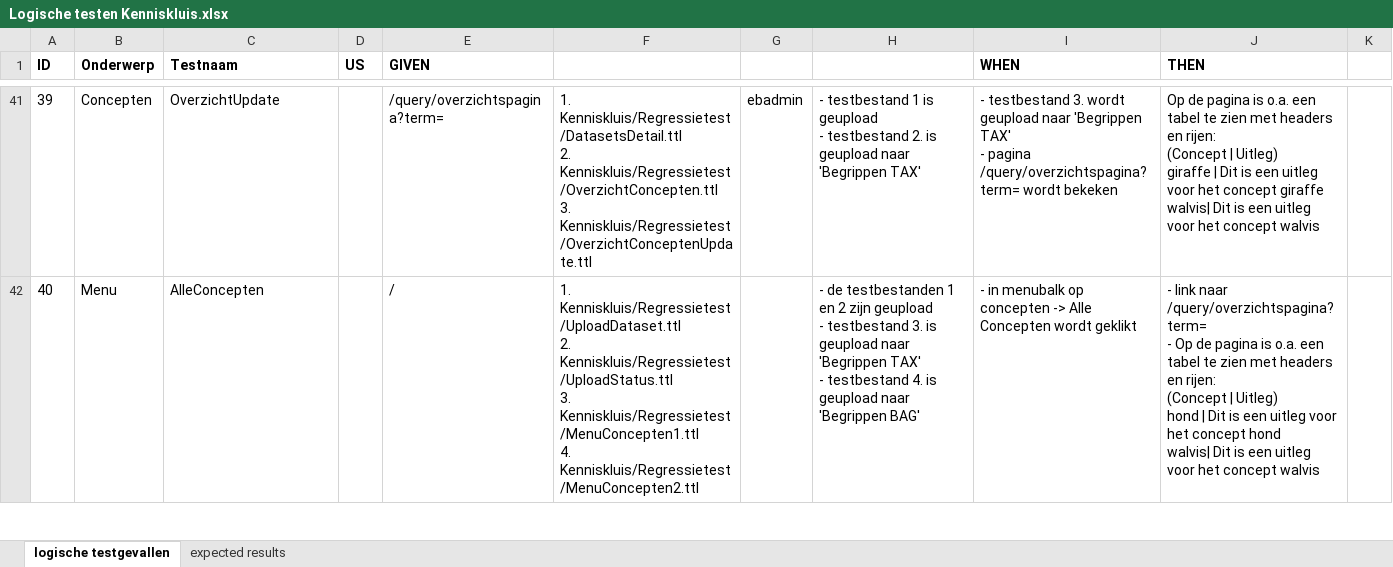
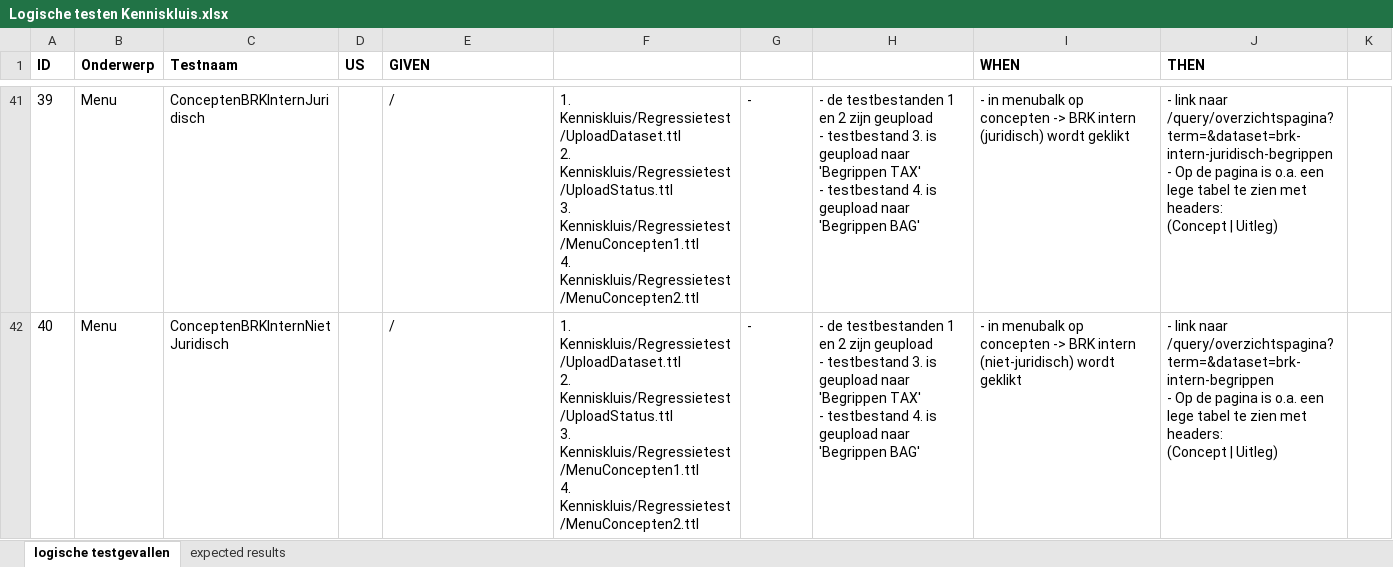
Before and after one commit to bp4mc2/bp4mc2, an Excel workbook: catalogusdata/Logische testen Kenniskluis.xlsx, sheet logische testgevallen, drawn as a sheet; only a part is shown, gaps mark what is left out; values as stored, in another font and other column widths than the file's, no borders; ↵ is a line break in a cell; the diff covers the shown part only; the diff names each change by its address in the sheet, - before the commit and + after, or states it on an @@ line.

Commit message:
update logische testgevallen

```diff
--- a/catalogusdata/Logische testen Kenniskluis.xlsx (sheet logische testgevallen)
+++ b/catalogusdata/Logische testen Kenniskluis.xlsx (sheet logische testgevallen)
-B41 (Onderwerp): Concepten
+B41 (Onderwerp): Menu
-C41 (Testnaam): OverzichtUpdate
+C41 (Testnaam): ConceptenBRKInternJuridisch
-E41 (GIVEN): /query/overzichtspagina?term=
+E41 (GIVEN): /
-F41: 1. Kenniskluis/Regressietest/DatasetsDetail.ttl ↵ 2. Kenniskluis/Regressietest/OverzichtConcepten.ttl ↵ 3. Kenniskluis/Regressietest/OverzichtConceptenUpdate.ttl
+F41: 1. Kenniskluis/Regressietest/UploadDataset.ttl ↵ 2. Kenniskluis/Regressietest/UploadStatus.ttl ↵ 3. Kenniskluis/Regressietest/MenuConcepten1.ttl ↵ 4. Kenniskluis/Regressietest/MenuConcepten2.ttl
-G41: ebadmin
+G41: -
-H41: - testbestand 1 is geupload ↵ - testbestand 2. is geupload naar 'Begrippen TAX'
+H41: - de testbestanden 1 en 2 zijn geupload ↵ - testbestand 3. is geupload naar 'Begrippen TAX' ↵ - testbestand 4. is geupload naar 'Begrippen BAG'
-I41 (WHEN): - testbestand 3. wordt geupload naar 'Begrippen TAX' ↵ - pagina /query/overzichtspagina?term= wordt bekeken
+I41 (WHEN): - in menubalk op concepten -> BRK intern (juridisch) wordt geklikt
-J41 (THEN): Op de pagina is o.a. een tabel te zien met headers en rijen: ↵ (Concept | Uitleg) ↵ giraffe | Dit is een uitleg voor het concept giraffe ↵ walvis| Dit is een uitleg voor het concept walvis
+J41 (THEN): - link naar /query/overzichtspagina?term=&dataset=brk-intern-juridisch-begrippen ↵ - Op de pagina is o.a. een lege tabel te zien met headers: ↵ (Concept | Uitleg)
-C42 (Testnaam): AlleConcepten
+C42 (Testnaam): ConceptenBRKInternNietJuridisch
-G42: (empty)
+G42: -
-I42 (WHEN): …concepten -> Alle Concepten wordt geklikt
+I42 (WHEN): …concepten -> BRK intern (niet-juridisch) wordt geklikt
-J42 (THEN): …link naar /query/overzichtspagina?term= ↵ - Op de pagina is o.a. een tabel te zien met headers en rijen: ↵ (Concept | Uitleg) ↵ hond | Dit is een uitleg voor het concept hond ↵ walvis| Dit is een uitleg voor het concept walvis
+J42 (THEN): …link naar /query/overzichtspagina?term=&dataset=brk-intern-begrippen ↵ - Op de pagina is o.a. een lege tabel te zien met headers: ↵ (Concept | Uitleg)
```
Also changed, not shown: 272 edited cells and cell formats elsewhere in this sheet, 6 other files.
